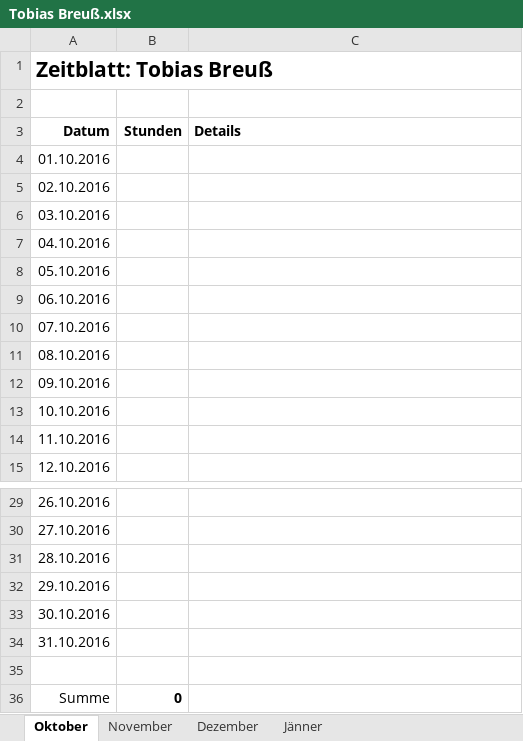
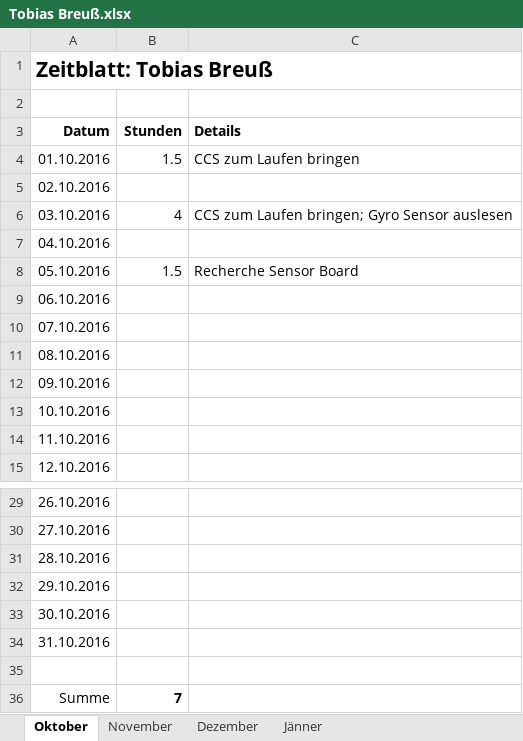
Before and after one commit to ChangeTheCode/AlienHacky, an Excel workbook: Zeitblätter/Tobias Breuß.xlsx, sheet Oktober, drawn as a sheet; only a part is shown, gaps mark what is left out; values as stored, in another font and other column widths than the file's, no borders; the diff names each change by its address in the sheet, - before the commit and + after, or states it on an @@ line.

```diff
--- a/Zeitblätter/Tobias Breuß.xlsx (sheet Oktober)
+++ b/Zeitblätter/Tobias Breuß.xlsx (sheet Oktober)
-B4 (Stunden): (empty)
+B4 (Stunden): 1.5
-C4 (Details): (empty)
+C4 (Details): CCS zum Laufen bringen
-B6 (Stunden): (empty)
+B6 (Stunden): 4
-C6 (Details): (empty)
+C6 (Details): CCS zum Laufen bringen; Gyro Sensor auslesen
-B8 (Stunden): (empty)
+B8 (Stunden): 1.5
-C8 (Details): (empty)
+C8 (Details): Recherche Sensor Board
-B36 (Stunden): 0
+B36 (Stunden): 7
```
Also changed, not shown: sheet Jänner, Zeitblätter/Berechnung Zeit.xlsx, 3 other files.
